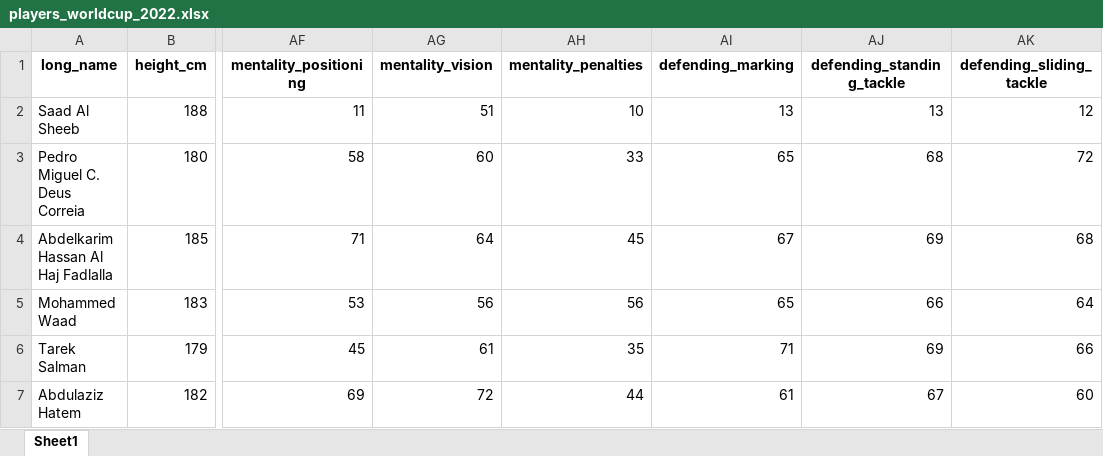
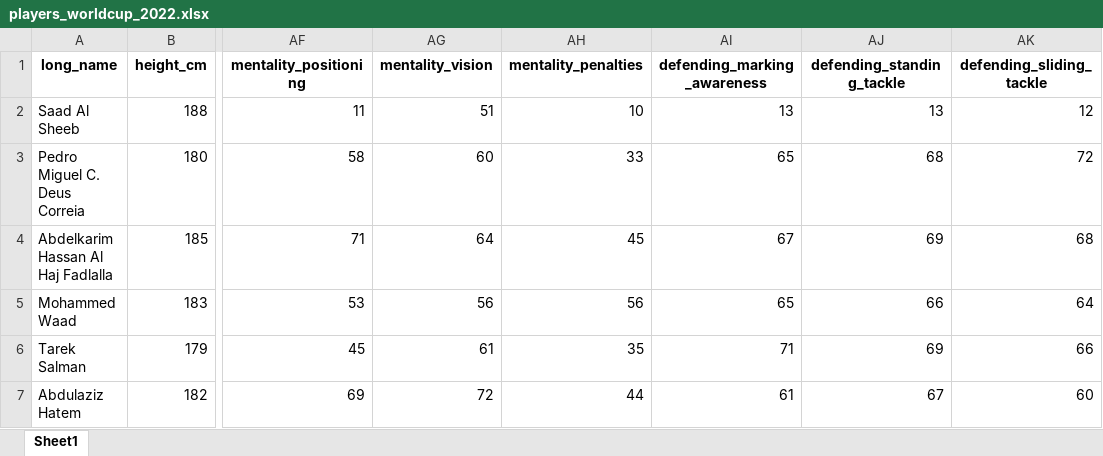
Before and after one commit to ZaidGhazal/FIFA-Qatar-2022-WorldCup-Predictions, an Excel workbook: data/world_cup_2022_data/players_worldcup_2022.xlsx, sheet Sheet1, drawn as a sheet; only a part is shown, gaps mark what is left out; values as stored, in another font and other column widths than the file's, no borders; the diff names each change by its address in the sheet, - before the commit and + after, or states it on an @@ line.

Commit message:
Notebook of data structuring for players

```diff
--- a/data/world_cup_2022_data/players_worldcup_2022.xlsx (sheet Sheet1)
+++ b/data/world_cup_2022_data/players_worldcup_2022.xlsx (sheet Sheet1)
-AI1: defending_marking
+AI1: defending_marking_awareness
```
Also changed, not shown: 2 other files.
